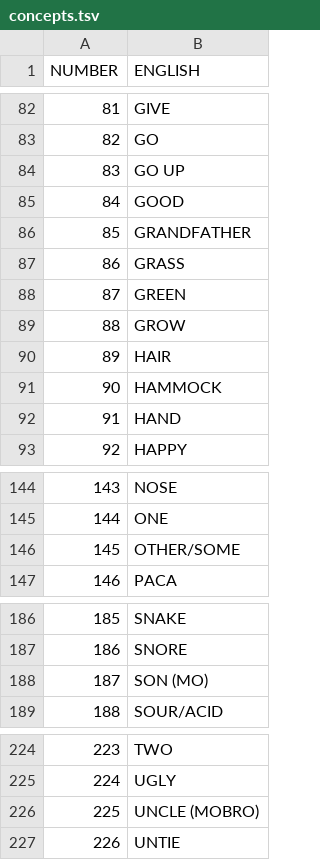
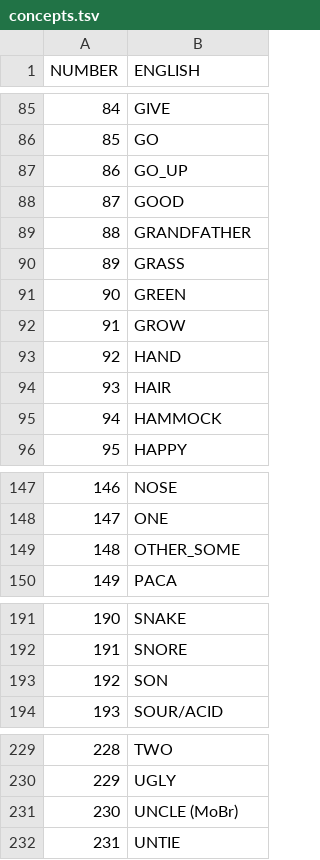
Before and after one commit to lexibank/gerarditupi, a TSV file: etc/concepts.tsv, drawn as a sheet; only a part is shown, gaps mark what is left out; addresses are those after the commit; the diff covers the shown part only; the diff names each change by its address in the sheet, - before the commit and + after, or states it on an @@ line.

```diff
--- a/etc/concepts.tsv
+++ b/etc/concepts.tsv
@@ column A (NUMBER) renumbered from row 18 down @@
-B87 (ENGLISH): GO UP
+B87 (ENGLISH): GO_UP
@@ row 92 moved to row 93: 92 @@
-B149 (ENGLISH): OTHER/SOME
+B149 (ENGLISH): OTHER_SOME
-B193 (ENGLISH): SON (MO)
+B193 (ENGLISH): SON
-B231 (ENGLISH): UNCLE (MOBRO)
+B231 (ENGLISH): UNCLE (MoBr)
```
Also changed, not shown: 9 added rows, 4 removed rows, 8 moved rows and 19 edited cells elsewhere in this file, cldf/parameters.csv, 7 other files.
